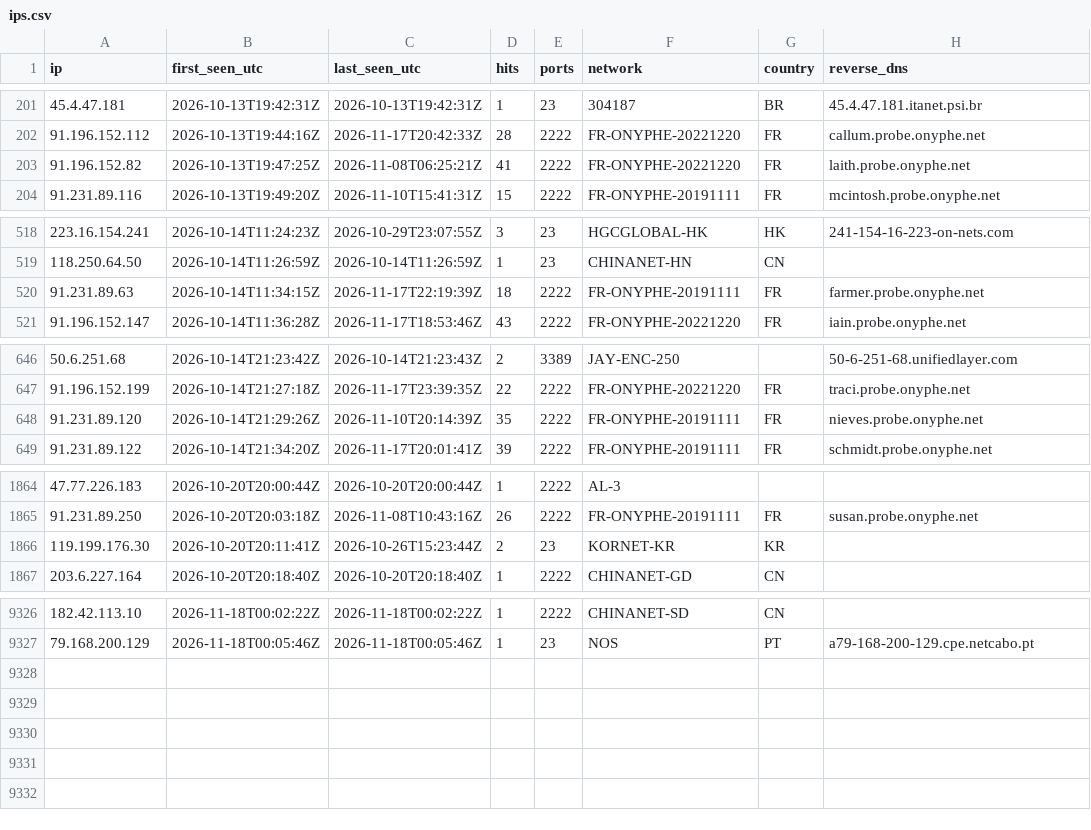
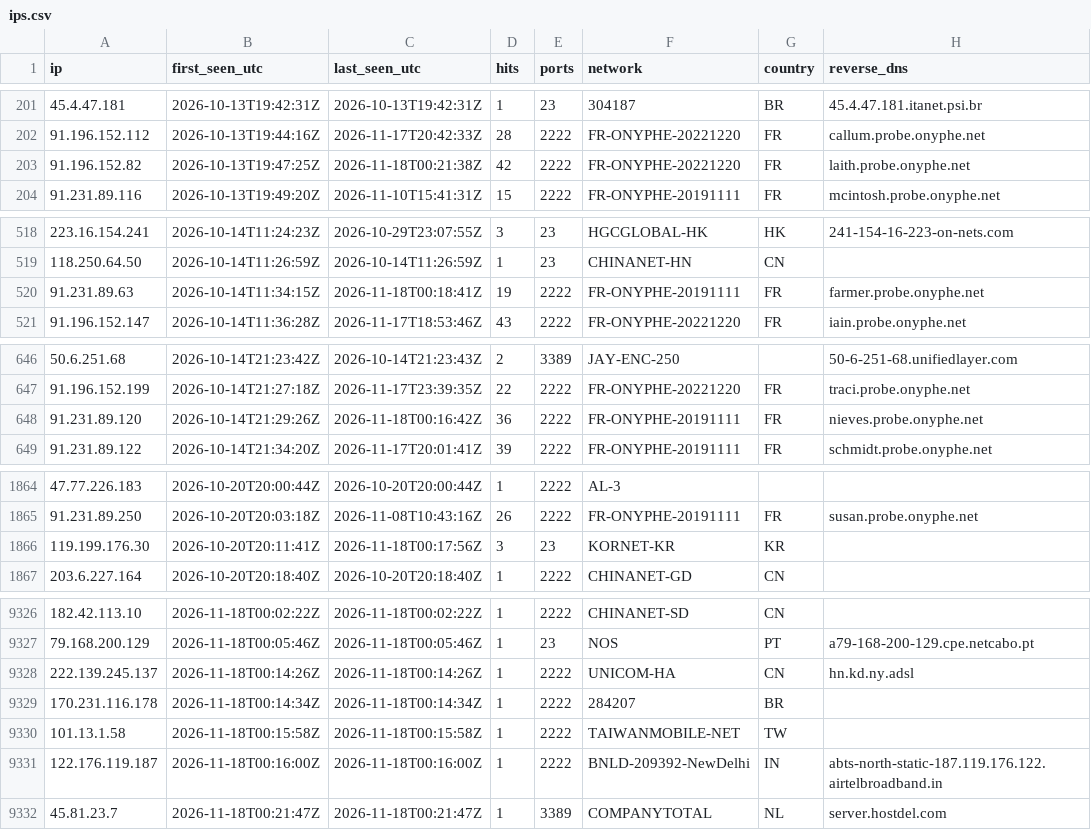
Before and after one commit to yourlocalaccountant/honeypot-db, a CSV file: ips.csv, drawn as a sheet; only a part is shown, gaps mark what is left out; the diff covers the shown part only.

```diff
--- a/ips.csv
+++ b/ips.csv
@@ -202,3 +202,3 @@ ip,first_seen_utc,last_seen_utc,hits,ports,network,country,reverse_dns
 91.196.152.112,2026-10-13T19:44:16Z,2026-11-17T20:42:33Z,28,2222,FR-ONYPHE-20221220,FR,callum.probe.onyphe.net
-91.196.152.82,2026-10-13T19:47:25Z,2026-11-08T06:25:21Z,41,2222,FR-ONYPHE-20221220,FR,laith.probe.onyphe.net
+91.196.152.82,2026-10-13T19:47:25Z,2026-11-18T00:21:38Z,42,2222,FR-ONYPHE-20221220,FR,laith.probe.onyphe.net
 91.231.89.116,2026-10-13T19:49:20Z,2026-11-10T15:41:31Z,15,2222,FR-ONYPHE-20191111,FR,mcintosh.probe.onyphe.net
@@ -519,3 +519,3 @@ ip,first_seen_utc,last_seen_utc,hits,ports,network,country,reverse_dns
 118.250.64.50,2026-10-14T11:26:59Z,2026-10-14T11:26:59Z,1,23,CHINANET-HN,CN,
-91.231.89.63,2026-10-14T11:34:15Z,2026-11-17T22:19:39Z,18,2222,FR-ONYPHE-20191111,FR,farmer.probe.onyphe.net
+91.231.89.63,2026-10-14T11:34:15Z,2026-11-18T00:18:41Z,19,2222,FR-ONYPHE-20191111,FR,farmer.probe.onyphe.net
 91.196.152.147,2026-10-14T11:36:28Z,2026-11-17T18:53:46Z,43,2222,FR-ONYPHE-20221220,FR,iain.probe.onyphe.net
@@ -647,3 +647,3 @@ ip,first_seen_utc,last_seen_utc,hits,ports,network,country,reverse_dns
 91.196.152.199,2026-10-14T21:27:18Z,2026-11-17T23:39:35Z,22,2222,FR-ONYPHE-20221220,FR,traci.probe.onyphe.net
-91.231.89.120,2026-10-14T21:29:26Z,2026-11-10T20:14:39Z,35,2222,FR-ONYPHE-20191111,FR,nieves.probe.onyphe.net
+91.231.89.120,2026-10-14T21:29:26Z,2026-11-18T00:16:42Z,36,2222,FR-ONYPHE-20191111,FR,nieves.probe.onyphe.net
 91.231.89.122,2026-10-14T21:34:20Z,2026-11-17T20:01:41Z,39,2222,FR-ONYPHE-20191111,FR,schmidt.probe.onyphe.net
@@ -1865,3 +1865,3 @@ ip,first_seen_utc,last_seen_utc,hits,ports,network,country,reverse_dns
 91.231.89.250,2026-10-20T20:03:18Z,2026-11-08T10:43:16Z,26,2222,FR-ONYPHE-20191111,FR,susan.probe.onyphe.net
-119.199.176.30,2026-10-20T20:11:41Z,2026-10-26T15:23:44Z,2,23,KORNET-KR,KR,
+119.199.176.30,2026-10-20T20:11:41Z,2026-11-18T00:17:56Z,3,23,KORNET-KR,KR,
 203.6.227.164,2026-10-20T20:18:40Z,2026-10-20T20:18:40Z,1,2222,CHINANET-GD,CN,
@@ -9327 +9327,6 @@ ip,first_seen_utc,last_seen_utc,hits,ports,network,country,reverse_dns
 79.168.200.129,2026-11-18T00:05:46Z,2026-11-18T00:05:46Z,1,23,NOS,PT,a79-168-200-129.cpe.netcabo.pt
+222.139.245.137,2026-11-18T00:14:26Z,2026-11-18T00:14:26Z,1,2222,UNICOM-HA,CN,hn.kd.ny.adsl
+170.231.116.178,2026-11-18T00:14:34Z,2026-11-18T00:14:34Z,1,2222,284207,BR,
+101.13.1.58,2026-11-18T00:15:58Z,2026-11-18T00:15:58Z,1,2222,TAIWANMOBILE-NET,TW,
+122.176.119.187,2026-11-18T00:16:00Z,2026-11-18T00:16:00Z,1,2222,BNLD-209392-NewDelhi,IN,abts-north-static-187.119.176.122.airtelbroadband.in
+45.81.23.7,2026-11-18T00:21:47Z,2026-11-18T00:21:47Z,1,3389,COMPANYTOTAL,NL,server.hostdel.com
```
Also changed, not shown: 6 edited cells elsewhere in this file, 2 other files.
